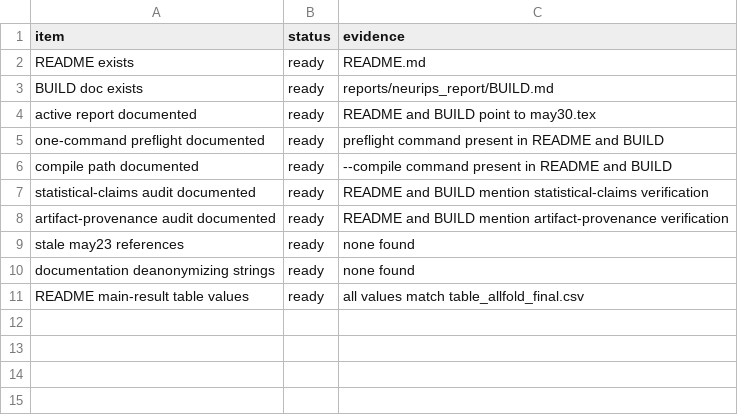
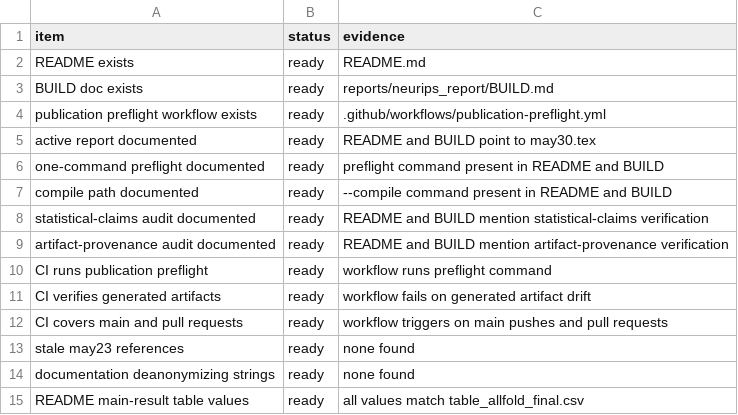
Before and after one commit to XialeiH/ReGraph-VLM, a CSV file: preproc_v0/repetition_familiarity/results/final_tables/publication_docs_audit.csv, drawn as a sheet.

Commit message:
Audit publication preflight CI workflow

```diff
--- a/preproc_v0/repetition_familiarity/results/final_tables/publication_docs_audit.csv
+++ b/preproc_v0/repetition_familiarity/results/final_tables/publication_docs_audit.csv
@@ -3,2 +3,3 @@ README exists,ready,README.md
 BUILD doc exists,ready,reports/neurips_report/BUILD.md
+publication preflight workflow exists,ready,.github/workflows/publication-preflight.yml
 active report documented,ready,README and BUILD point to may30.tex
@@ -8,2 +9,5 @@ statistical-claims audit documented,ready,README and BUILD mention statistical-c
 artifact-provenance audit documented,ready,README and BUILD mention artifact-provenance verification
+CI runs publication preflight,ready,workflow runs preflight command
+CI verifies generated artifacts,ready,workflow fails on generated artifact drift
+CI covers main and pull requests,ready,workflow triggers on main pushes and pull requests
 stale may23 references,ready,none found
```
Also changed, not shown: 3 other files.
